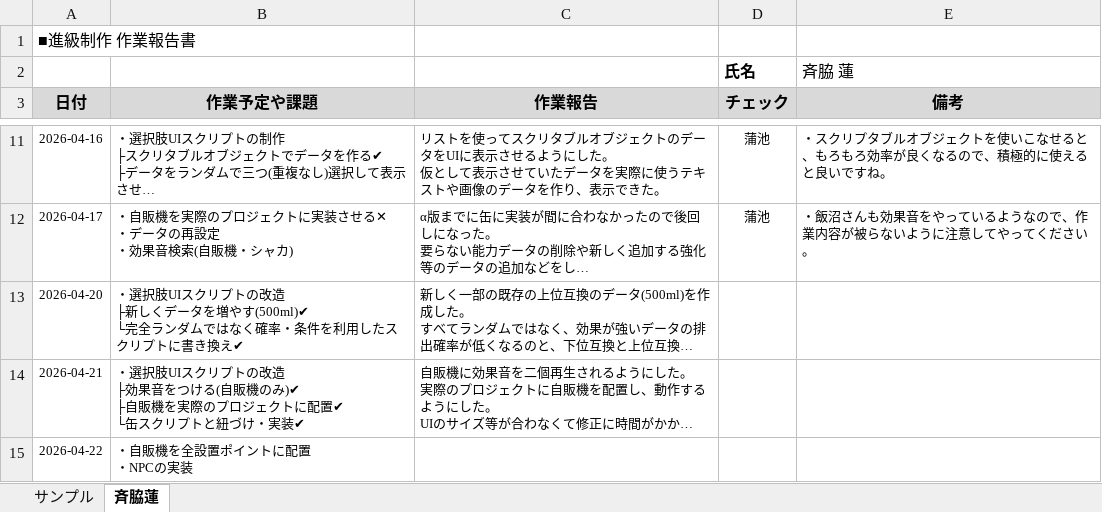
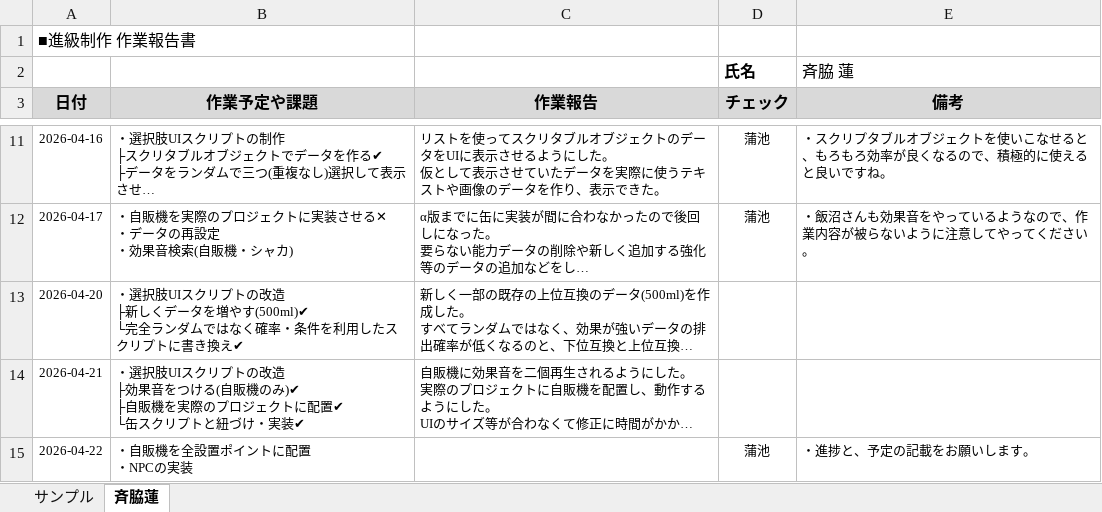
Before and after one commit to MasayaKAMACHI-o-hara/assignment2-uic-tickets, an Excel workbook: Reports/05_saiwaki_ren_作業報告.xlsx, sheet 斉脇蓮, drawn as a sheet; only a part is shown, gaps mark what is left out; long unchanged cells end in …; values as stored, in another font and other column widths than the file's, no borders; the diff names each change by its address in the sheet, - before the commit and + after, or states it on an @@ line.

Commit message:
報告を確認しコメントを記載しました。

```diff
--- a/Reports/05_saiwaki_ren_作業報告.xlsx (sheet 斉脇蓮)
+++ b/Reports/05_saiwaki_ren_作業報告.xlsx (sheet 斉脇蓮)
-D15 (チェック): (empty)
+D15 (チェック): 蒲池
-E15 (備考): (empty)
+E15 (備考): ・進捗と、予定の記載をお願いします。
```
